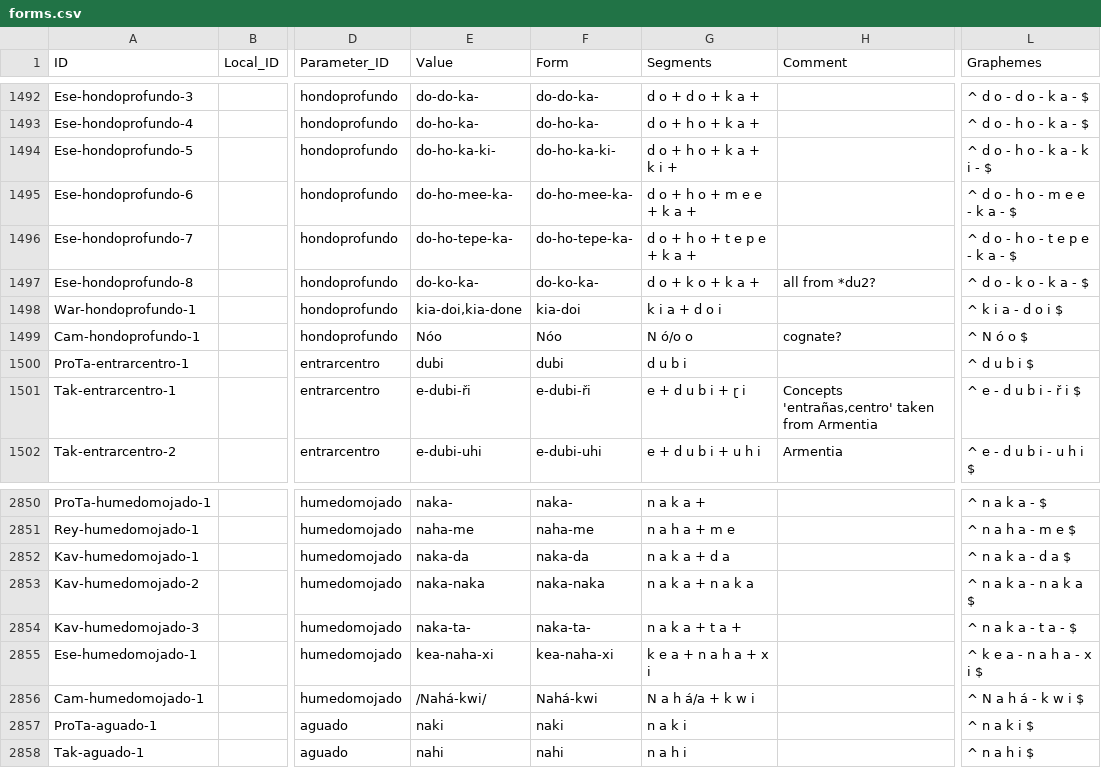
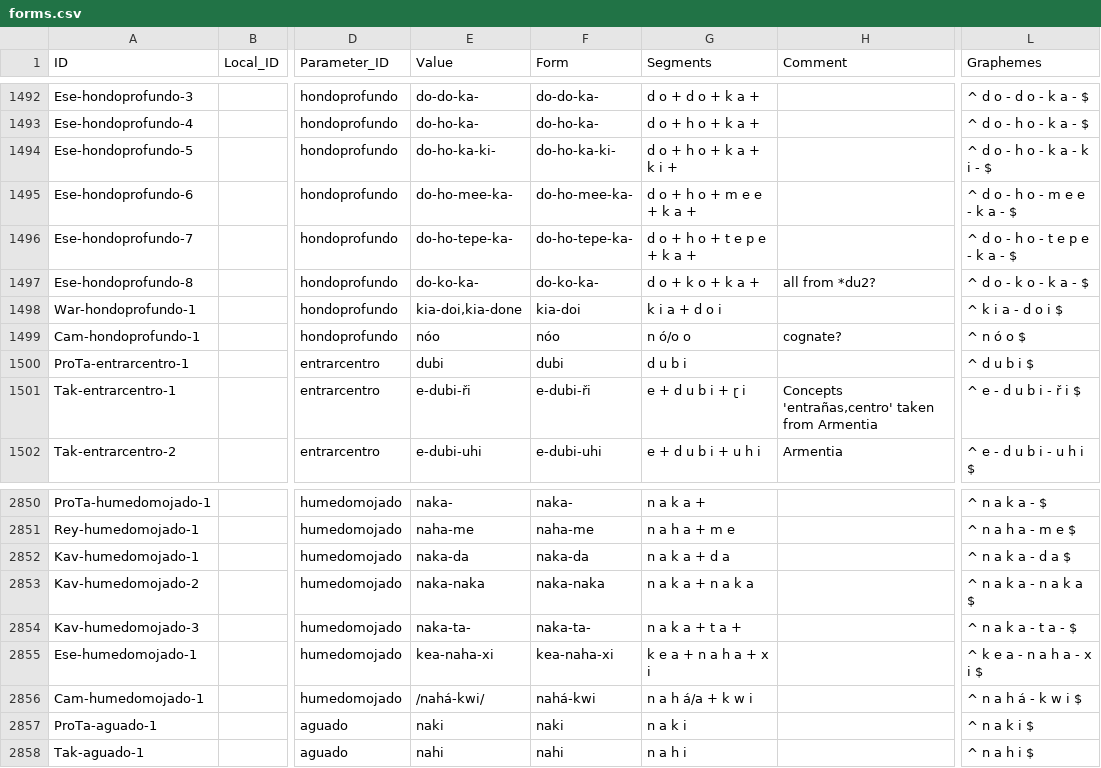
Before and after one commit to pano-takanan-history/girardprototakanan, a CSV file: cldf/forms.csv, drawn as a sheet; only a part is shown, gaps mark what is left out; the diff names each change by its address in the sheet, - before the commit and + after, or states it on an @@ line.

```diff
--- a/cldf/forms.csv
+++ b/cldf/forms.csv
-E1499 (Value): Nóo
+E1499 (Value): nóo
-F1499 (Form): Nóo
+F1499 (Form): nóo
-G1499 (Segments): N ó/o o
+G1499 (Segments): n ó/o o
-L1499 (Graphemes): ^ N ó o $
+L1499 (Graphemes): ^ n ó o $
-E2856 (Value): /Nahá-kwi/
+E2856 (Value): /nahá-kwi/
-F2856 (Form): Nahá-kwi
+F2856 (Form): nahá-kwi
-G2856 (Segments): N a h á/a + k w i
+G2856 (Segments): n a h á/a + k w i
-L2856 (Graphemes): ^ N a h á - k w i $
+L2856 (Graphemes): ^ n a h á - k w i $
```
Also changed, not shown: cldf/cognates.csv, raw/data.tsv, 6 other files.
